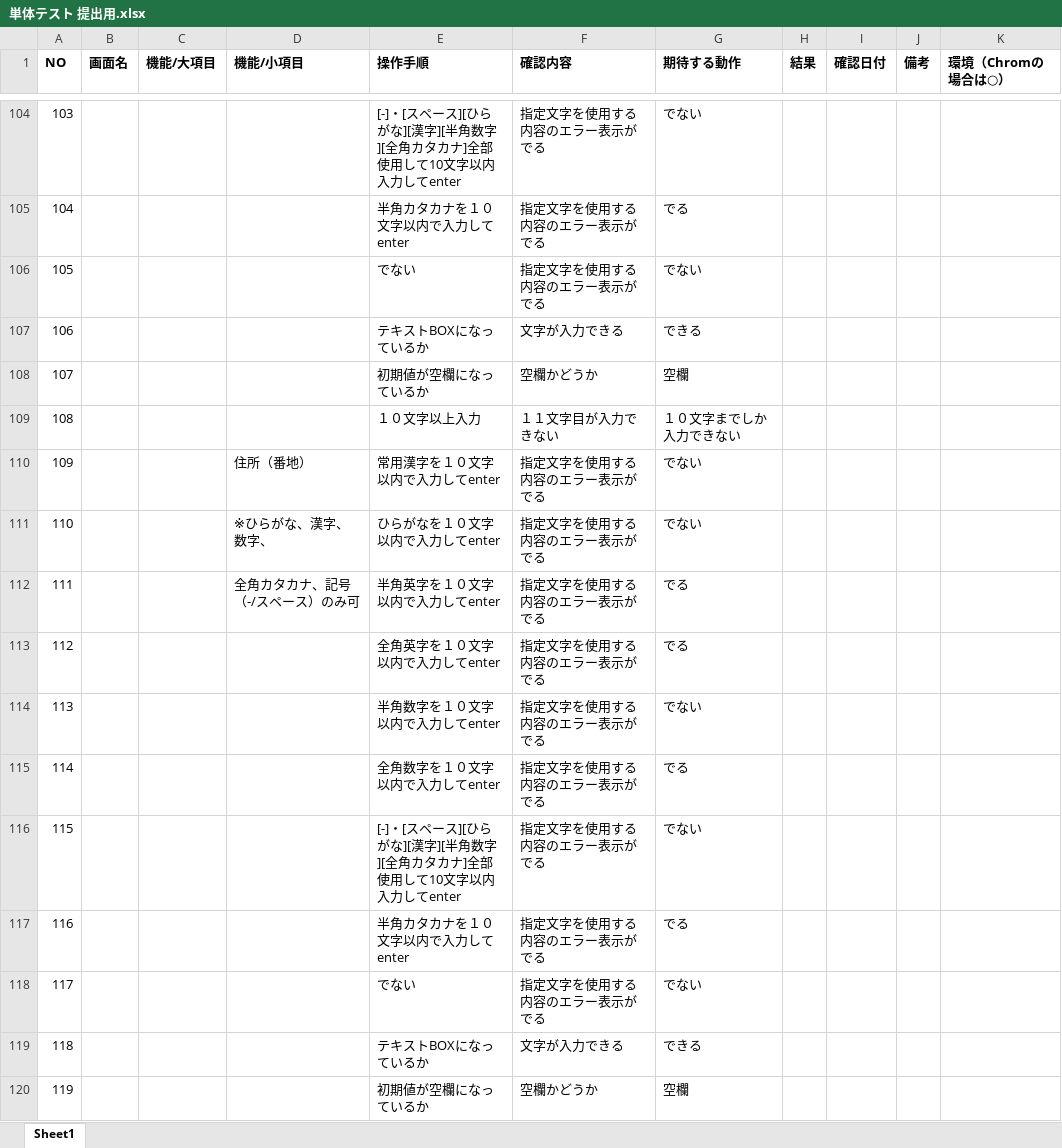
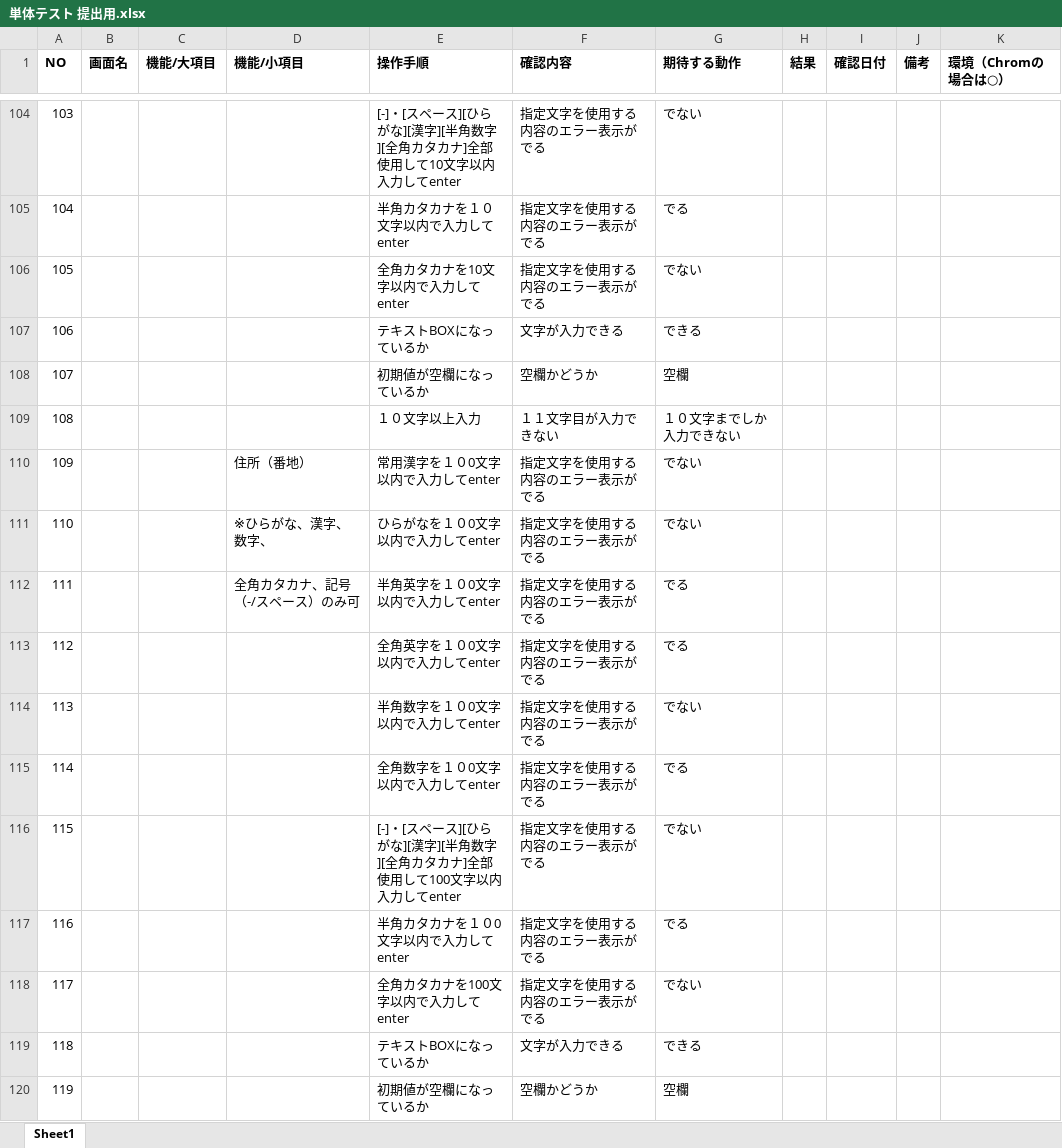
Before and after one commit to PM0705/prgtest, an Excel workbook: account/単体テスト 提出用.xlsx, sheet Sheet1, drawn as a sheet; only a part is shown, gaps mark what is left out; values as stored, in another font and other column widths than the file's, no borders; the diff covers the shown part only; the diff names each change by its address in the sheet, - before the commit and + after, or states it on an @@ line.

Commit message:
0516-2

```diff
--- a/account/単体テスト 提出用.xlsx (sheet Sheet1)
+++ b/account/単体テスト 提出用.xlsx (sheet Sheet1)
-E106 (操作手順): でない
+E106 (操作手順): 全角カタカナを10文字以内で入力してenter
-E110 (操作手順): 常用漢字を１０文字以内で入力してenter
+E110 (操作手順): 常用漢字を１０0文字以内で入力してenter
-E111 (操作手順): ひらがなを１０文字以内で入力してenter
+E111 (操作手順): ひらがなを１０0文字以内で入力してenter
-E112 (操作手順): 半角英字を１０文字以内で入力してenter
+E112 (操作手順): 半角英字を１０0文字以内で入力してenter
-E113 (操作手順): 全角英字を１０文字以内で入力してenter
+E113 (操作手順): 全角英字を１０0文字以内で入力してenter
-E114 (操作手順): 半角数字を１０文字以内で入力してenter
+E114 (操作手順): 半角数字を１０0文字以内で入力してenter
-E115 (操作手順): 全角数字を１０文字以内で入力してenter
+E115 (操作手順): 全角数字を１０0文字以内で入力してenter
-E116 (操作手順): …使用して10文字以内…
+E116 (操作手順): …使用して100文字以内…
-E117 (操作手順): 半角カタカナを１０文字以内で入力してenter
+E117 (操作手順): 半角カタカナを１０0文字以内で入力してenter
-E118 (操作手順): でない
+E118 (操作手順): 全角カタカナを100文字以内で入力してenter
```
Also changed, not shown: 10 edited cells elsewhere in this sheet.
